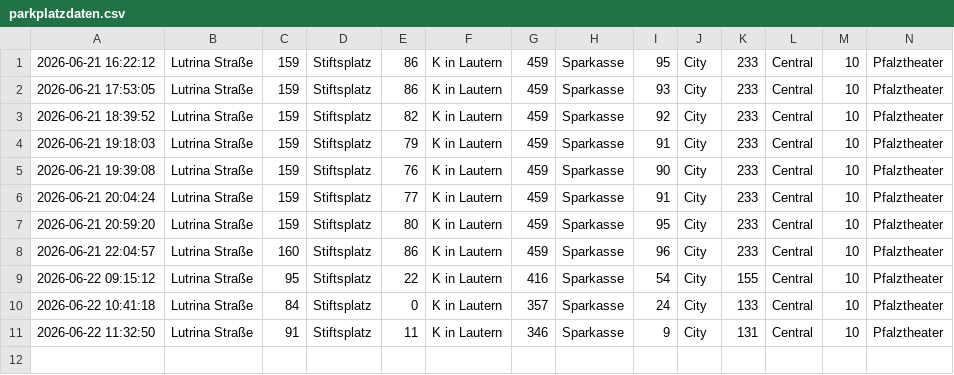
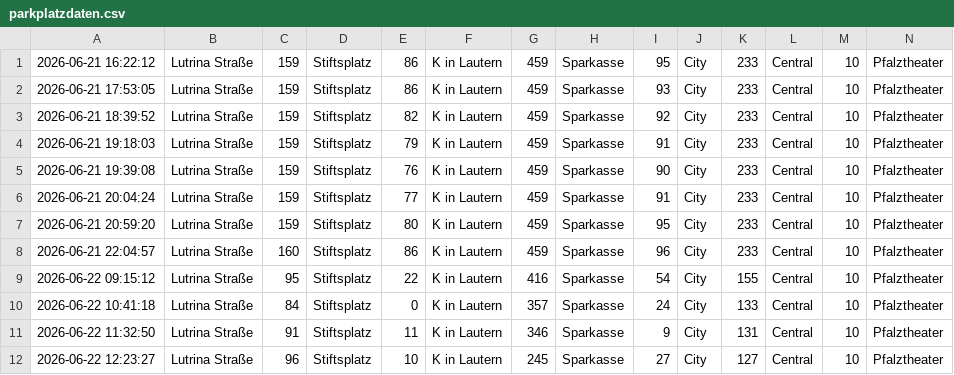
Before and after one commit to ewolff/parkplaetze-kl, a CSV file: parkplatzdaten.csv, drawn as a sheet; only a part is shown; rows hold the shown columns only; the diff names each change by its address in the sheet, - before the commit and + after, or states it on an @@ line.

```diff
--- a/parkplatzdaten.csv
+++ b/parkplatzdaten.csv
+row 12: 2026-06-22 12:23:27 | Lutrina Straße | 96 | Stiftsplatz | 10 | K in Lautern | 245 | Sparkasse | 27 | City | 127 | Central | 10 | Pfalztheater
```
